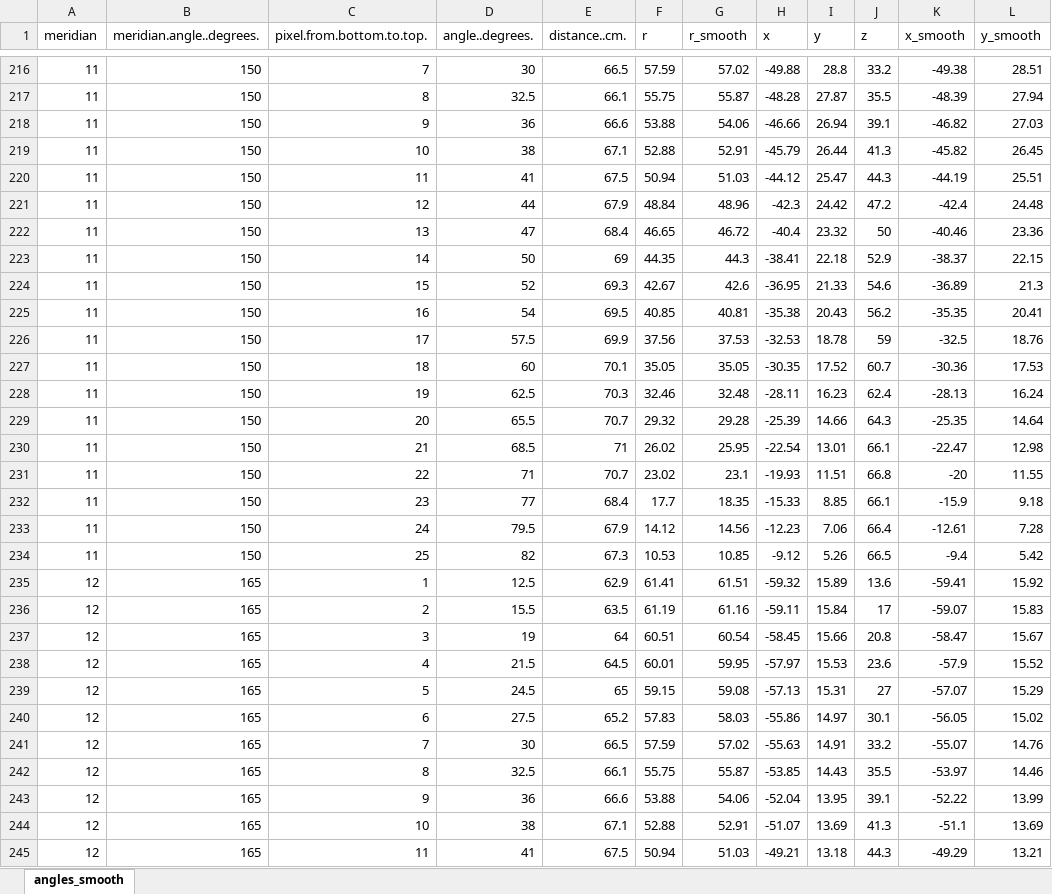
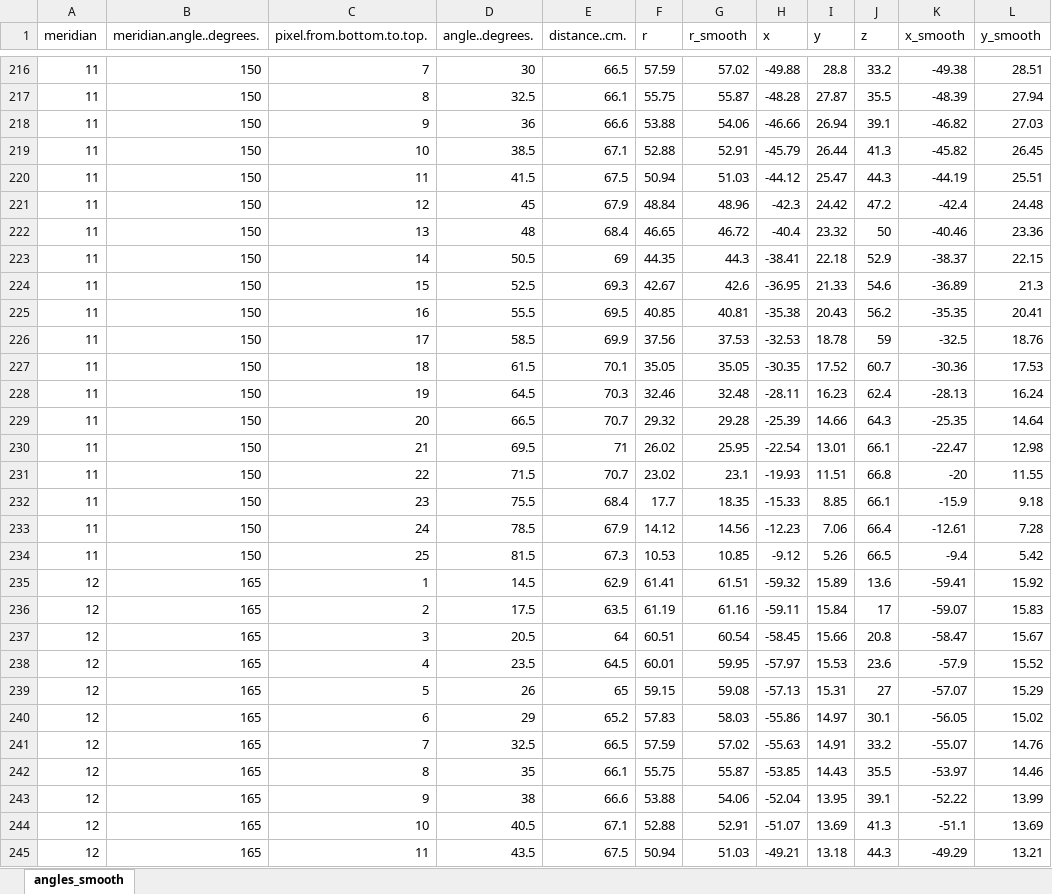
Before and after one commit to derbedhruv/pediatric_perimeter_2016, an Excel workbook: gui/angles_smooth_changed.xlsx, sheet angles_smooth, drawn as a sheet; only a part is shown, gaps mark what is left out; values as stored, in another font and other column widths than the file's, no borders; the diff covers the shown part only; the diff names each change by its address in the sheet, - before the commit and + after, or states it on an @@ line.

```diff
--- a/gui/angles_smooth_changed.xlsx (sheet angles_smooth)
+++ b/gui/angles_smooth_changed.xlsx (sheet angles_smooth)
-D219 (angle..degrees.): 38
+D219 (angle..degrees.): 38.5
-D220 (angle..degrees.): 41
+D220 (angle..degrees.): 41.5
-D221 (angle..degrees.): 44
+D221 (angle..degrees.): 45
-D222 (angle..degrees.): 47
+D222 (angle..degrees.): 48
-D223 (angle..degrees.): 50
+D223 (angle..degrees.): 50.5
-D224 (angle..degrees.): 52
+D224 (angle..degrees.): 52.5
-D225 (angle..degrees.): 54
+D225 (angle..degrees.): 55.5
-D226 (angle..degrees.): 57.5
+D226 (angle..degrees.): 58.5
-D227 (angle..degrees.): 60
+D227 (angle..degrees.): 61.5
-D228 (angle..degrees.): 62.5
+D228 (angle..degrees.): 64.5
-D229 (angle..degrees.): 65.5
+D229 (angle..degrees.): 66.5
-D230 (angle..degrees.): 68.5
+D230 (angle..degrees.): 69.5
-D231 (angle..degrees.): 71
+D231 (angle..degrees.): 71.5
-D232 (angle..degrees.): 77
+D232 (angle..degrees.): 75.5
-D233 (angle..degrees.): 79.5
+D233 (angle..degrees.): 78.5
-D234 (angle..degrees.): 82
+D234 (angle..degrees.): 81.5
-D235 (angle..degrees.): 12.5
+D235 (angle..degrees.): 14.5
-D236 (angle..degrees.): 15.5
+D236 (angle..degrees.): 17.5
-D237 (angle..degrees.): 19
+D237 (angle..degrees.): 20.5
-D238 (angle..degrees.): 21.5
+D238 (angle..degrees.): 23.5
-D239 (angle..degrees.): 24.5
+D239 (angle..degrees.): 26
-D240 (angle..degrees.): 27.5
+D240 (angle..degrees.): 29
-D241 (angle..degrees.): 30
+D241 (angle..degrees.): 32.5
-D242 (angle..degrees.): 32.5
+D242 (angle..degrees.): 35
-D243 (angle..degrees.): 36
+D243 (angle..degrees.): 38
-D244 (angle..degrees.): 38
+D244 (angle..degrees.): 40.5
-D245 (angle..degrees.): 41
+D245 (angle..degrees.): 43.5
```
Also changed, not shown: 14 edited cells elsewhere in this sheet, gui/AngleData.xlsx, 3 other files.
